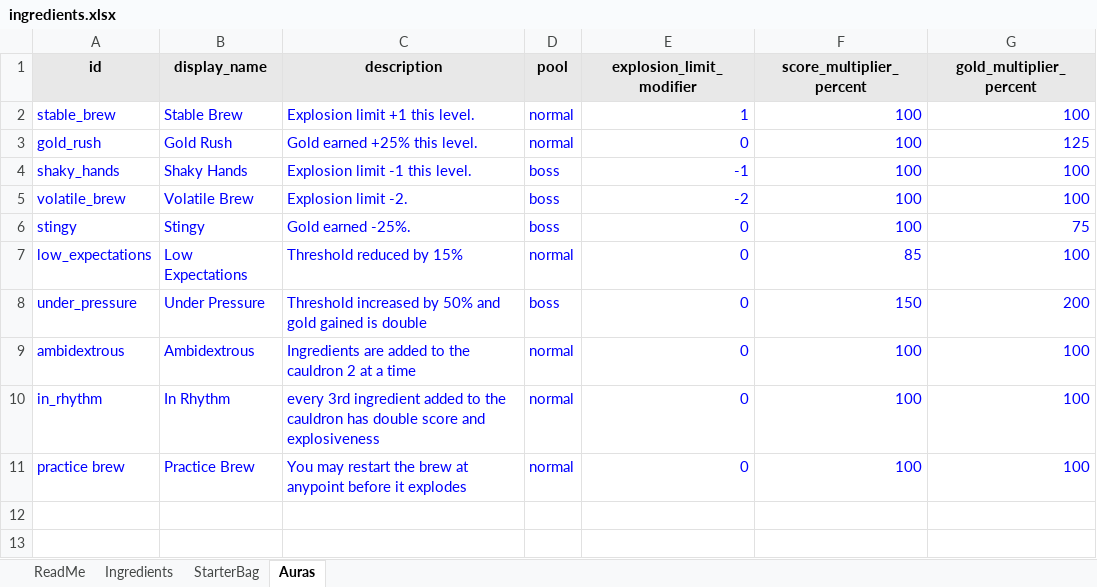
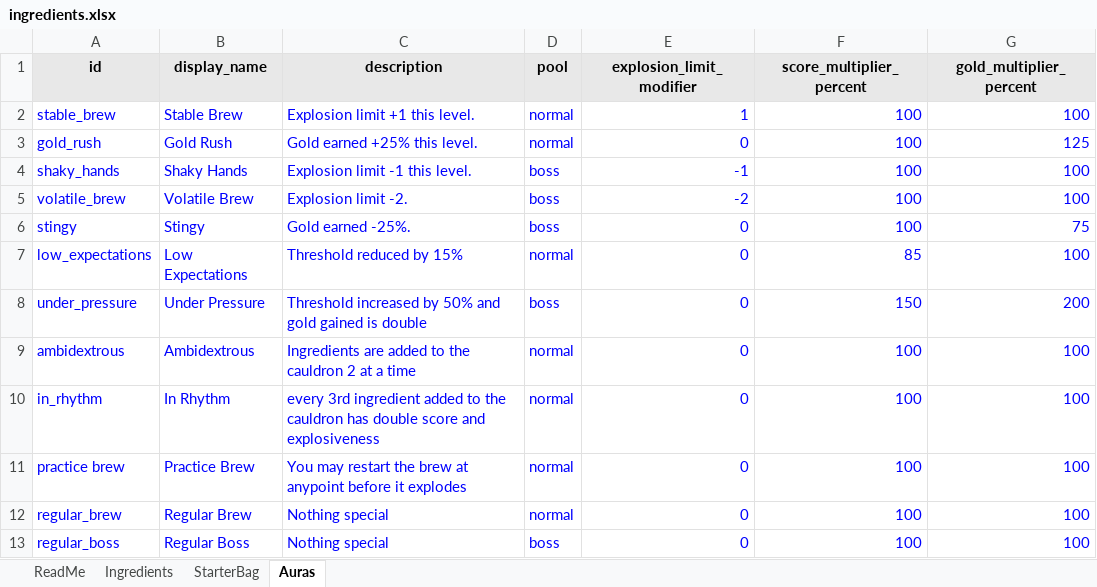
Before and after one commit to RidoutAlexander/alchemy-roguelite-godot, an Excel workbook: data/ingredients.xlsx, sheet Auras, drawn as a sheet; values as stored, in another font and other column widths than the file's, no borders; the diff names each change by its address in the sheet, - before the commit and + after, or states it on an @@ line.

```diff
--- a/data/ingredients.xlsx (sheet Auras)
+++ b/data/ingredients.xlsx (sheet Auras)
+row 12: regular_brew | Regular Brew | Nothing special | normal | 0 | 100 | 100
+row 13: regular_boss | Regular Boss | Nothing special | boss | 0 | 100 | 100
```
Also changed, not shown: sheet Ingredients, 8 other files.
